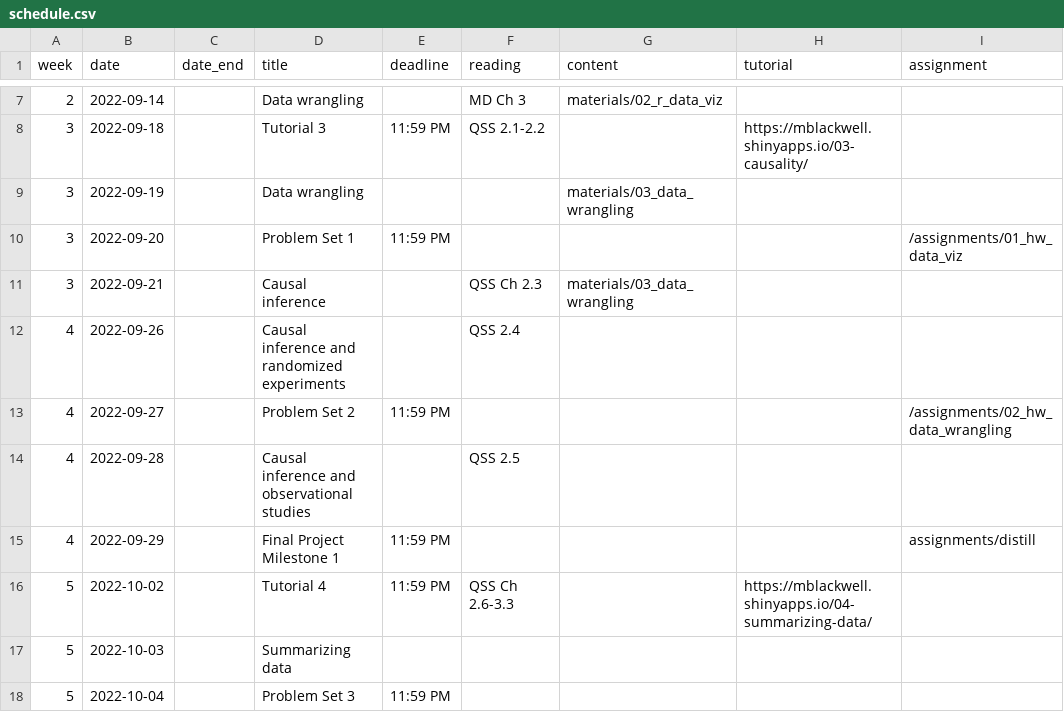
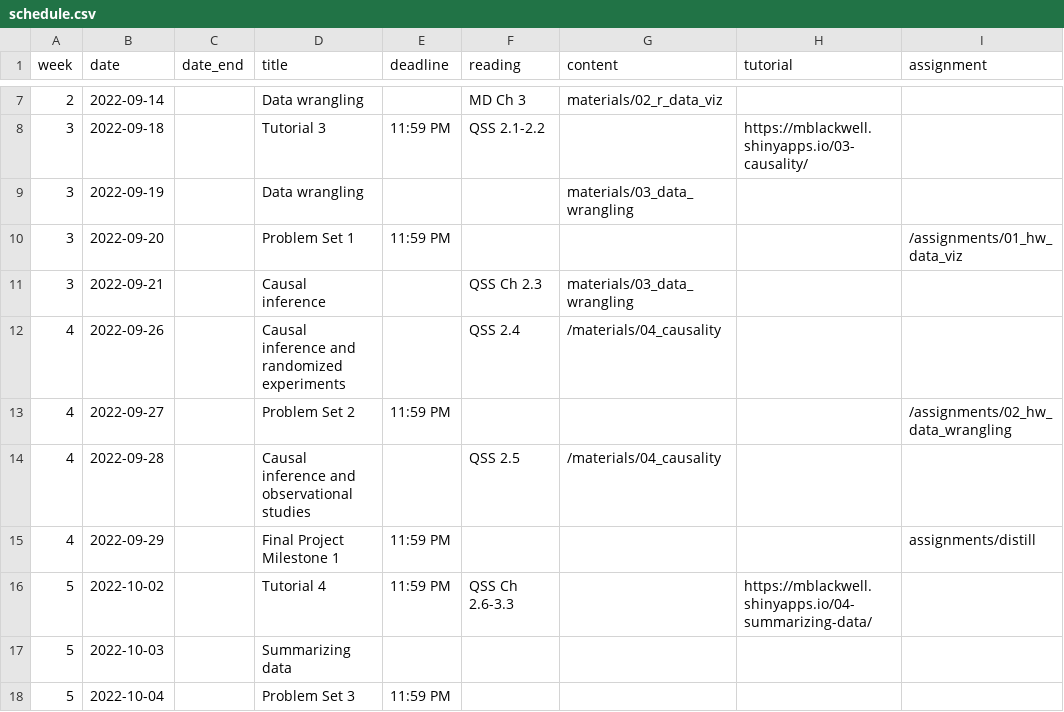
Before and after one commit to gov50-f23/gov50-f23.github.io, a CSV file: data/schedule.csv, drawn as a sheet; only a part is shown, gaps mark what is left out.

```diff
--- a/data/schedule.csv
+++ b/data/schedule.csv
@@ -11,5 +11,5 @@
 3,2022-09-21,,Causal inference,,QSS Ch 2.3,"materials/03_data_wrangling",,
-4,2022-09-26,,Causal inference and randomized experiments,,QSS 2.4,,,
+4,2022-09-26,,Causal inference and randomized experiments,,QSS 2.4,"/materials/04_causality",,
 4,2022-09-27,,Problem Set 2,11:59 PM,,,,"/assignments/02_hw_data_wrangling"
-4,2022-09-28,,Causal inference and observational studies,,QSS 2.5,,,
+4,2022-09-28,,Causal inference and observational studies,,QSS 2.5,"/materials/04_causality",,
 4,2022-09-29,,Final Project Milestone 1,11:59 PM,,,,assignments/distill
```
Also changed, not shown: 49 other files.
